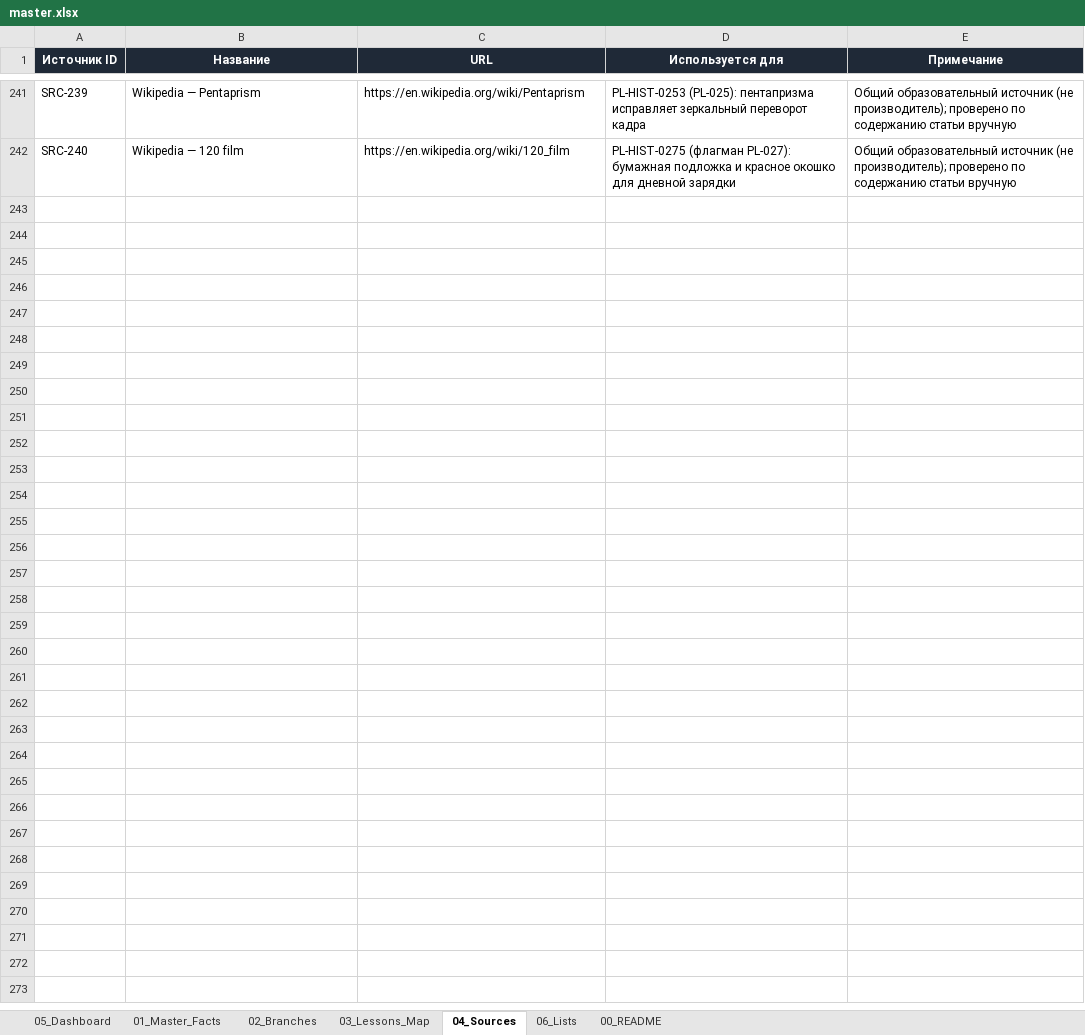
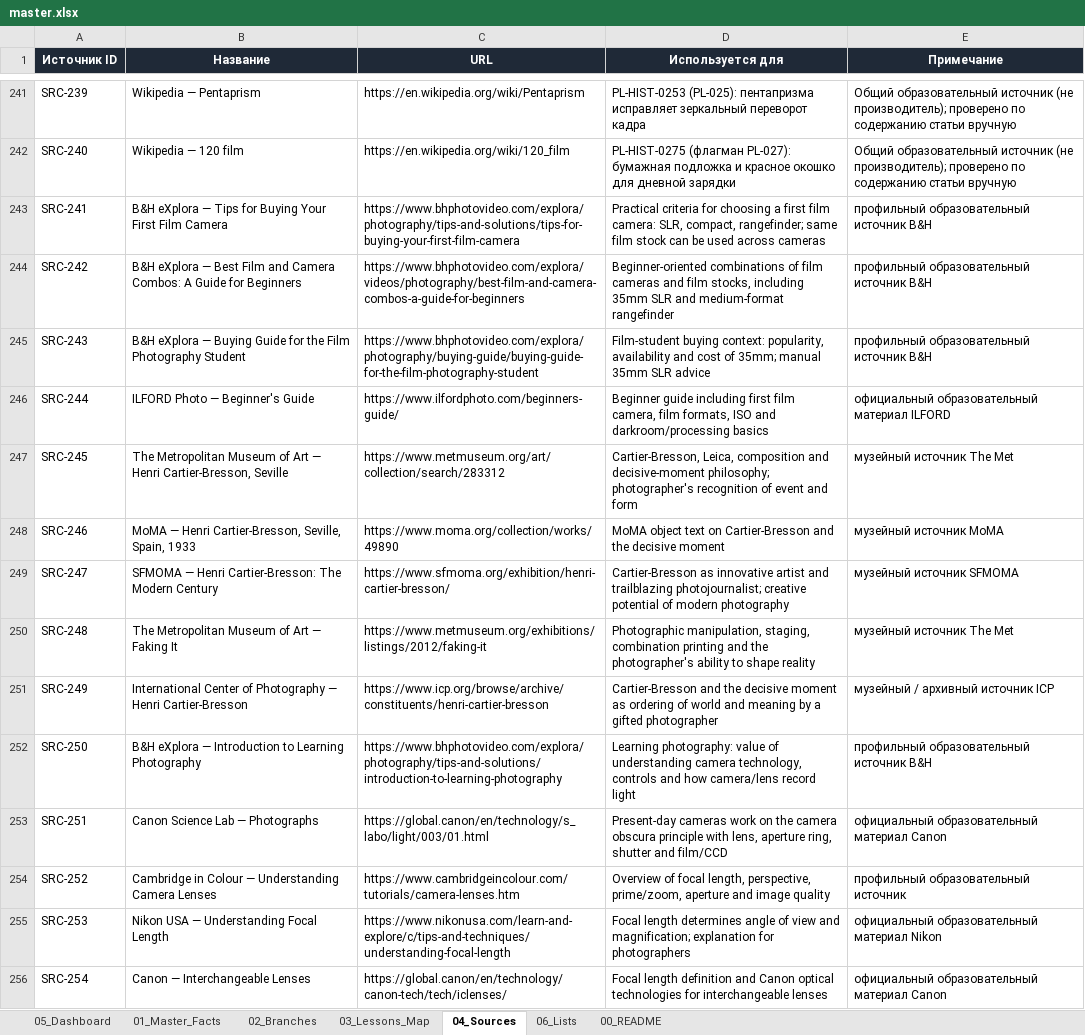
Before and after one commit to 1sahslava-dev/photolab-map, an Excel workbook: data/master.xlsx, sheet 04_Sources, drawn as a sheet; only a part is shown, gaps mark what is left out; values as stored, in another font and other column widths than the file's, no borders; table styles not drawn; the diff covers the shown part only; the diff names each change by its address in the sheet, - before the commit and + after, or states it on an @@ line.

```diff
--- a/data/master.xlsx (sheet 04_Sources)
+++ b/data/master.xlsx (sheet 04_Sources)
+row 243: SRC-241 | B&H eXplora — Tips for Buying Your First Film Camera | https://www.bhphotovideo.com/explora/photography/tips-and-solutions/tips-for-buying-your-first-film-camera | Practical criteria for choosing a first film camera: SLR, compact, rangefinder; same film stock can be used across cameras | профильный образовательный источник B&H
+row 244: SRC-242 | B&H eXplora — Best Film and Camera Combos: A Guide for Beginners | https://www.bhphotovideo.com/explora/videos/photography/best-film-and-camera-combos-a-guide-for-beginners | Beginner-oriented combinations of film cameras and film stocks, including 35mm SLR and medium-format rangefinder | профильный образовательный источник B&H
+row 245: SRC-243 | B&H eXplora — Buying Guide for the Film Photography Student | https://www.bhphotovideo.com/explora/photography/buying-guide/buying-guide-for-the-film-photography-student | Film-student buying context: popularity, availability and cost of 35mm; manual 35mm SLR advice | профильный образовательный источник B&H
+row 246: SRC-244 | ILFORD Photo — Beginner's Guide | https://www.ilfordphoto.com/beginners-guide/ | Beginner guide including first film camera, film formats, ISO and darkroom/processing basics | официальный образовательный материал ILFORD
+row 247: SRC-245 | The Metropolitan Museum of Art — Henri Cartier-Bresson, Seville | https://www.metmuseum.org/art/collection/search/283312 | Cartier-Bresson, Leica, composition and decisive-moment philosophy; photographer's recognition of event and form | музейный источник The Met
+row 248: SRC-246 | MoMA — Henri Cartier-Bresson, Seville, Spain, 1933 | https://www.moma.org/collection/works/49890 | MoMA object text on Cartier-Bresson and the decisive moment | музейный источник MoMA
+row 249: SRC-247 | SFMOMA — Henri Cartier-Bresson: The Modern Century | https://www.sfmoma.org/exhibition/henri-cartier-bresson/ | Cartier-Bresson as innovative artist and trailblazing photojournalist; creative potential of modern photography | музейный источник SFMOMA
+row 250: SRC-248 | The Metropolitan Museum of Art — Faking It | https://www.metmuseum.org/exhibitions/listings/2012/faking-it | Photographic manipulation, staging, combination printing and the photographer's ability to shape reality | музейный источник The Met
+row 251: SRC-249 | International Center of Photography — Henri Cartier-Bresson | https://www.icp.org/browse/archive/constituents/henri-cartier-bresson | Cartier-Bresson and the decisive moment as ordering of world and meaning by a gifted photographer | музейный / архивный источник ICP
+row 252: SRC-250 | B&H eXplora — Introduction to Learning Photography | https://www.bhphotovideo.com/explora/photography/tips-and-solutions/introduction-to-learning-photography | Learning photography: value of understanding camera technology, controls and how camera/lens record light | профильный образовательный источник B&H
+row 253: SRC-251 | Canon Science Lab — Photographs | https://global.canon/en/technology/s_labo/light/003/01.html | Present-day cameras work on the camera obscura principle with lens, aperture ring, shutter and film/CCD | официальный образовательный материал Canon
+row 254: SRC-252 | Cambridge in Colour — Understanding Camera Lenses | https://www.cambridgeincolour.com/tutorials/camera-lenses.htm | Overview of focal length, perspective, prime/zoom, aperture and image quality | профильный образовательный источник
+row 255: SRC-253 | Nikon USA — Understanding Focal Length | https://www.nikonusa.com/learn-and-explore/c/tips-and-techniques/understanding-focal-length | Focal length determines angle of view and magnification; explanation for photographers | официальный образовательный материал Nikon
+row 256: SRC-254 | Canon — Interchangeable Lenses | https://global.canon/en/technology/canon-tech/tech/iclenses/ | Focal length definition and Canon optical technologies for interchangeable lenses | официальный образовательный материал Canon
```
Also changed, not shown: 13 added rows elsewhere in this sheet, sheet 01_Master_Facts, sheet 06_Lists, sheet 05_Dashboard, sheet 03_Lessons_Map, sheet 00_README, sheet 02_Branches, 4 other files.
